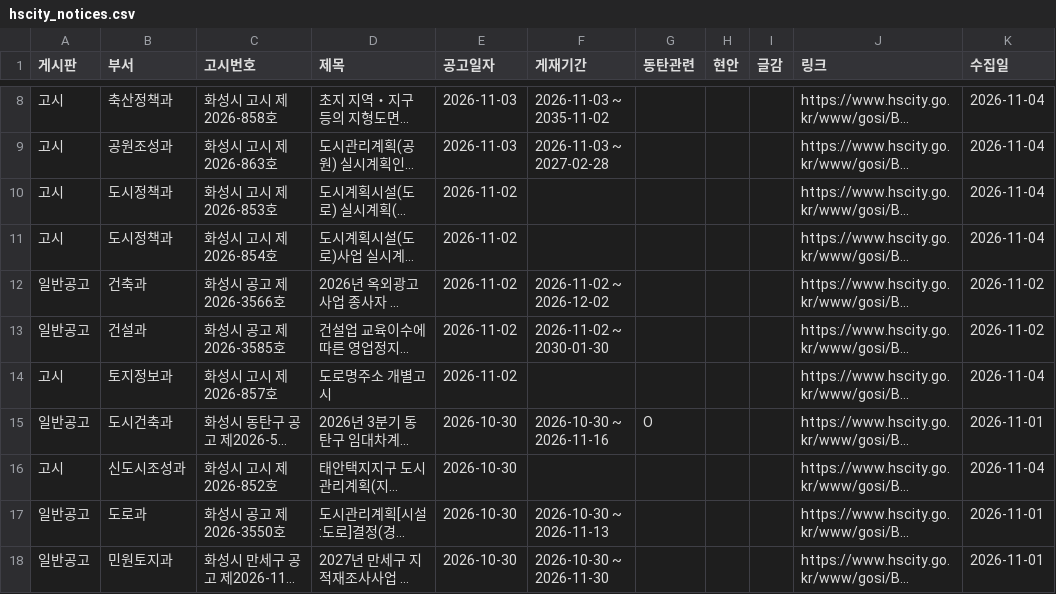
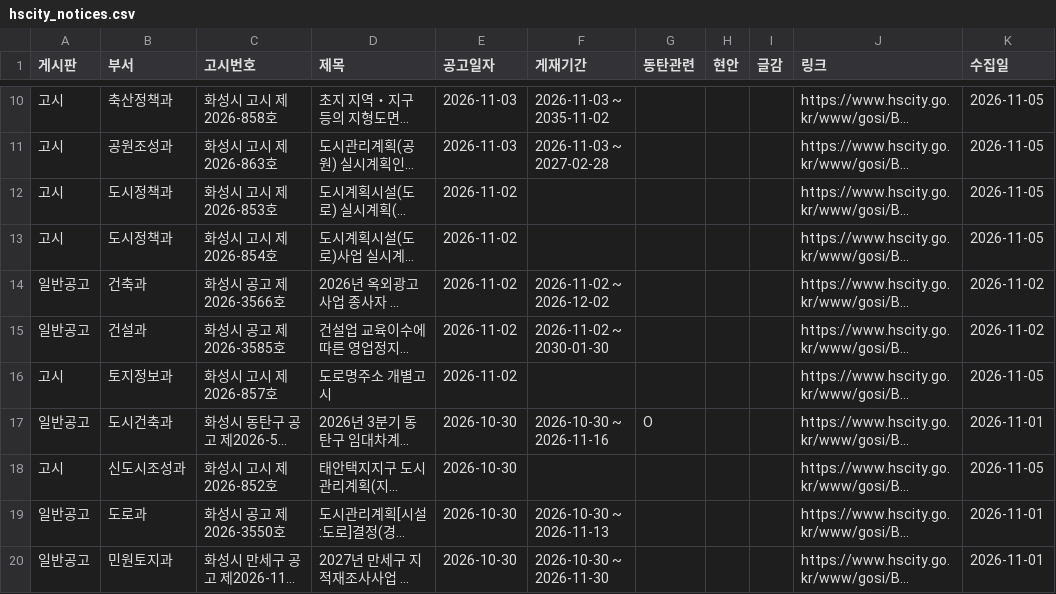
Before and after one commit to jay70park-cyber/jisik-blog-auto, a CSV file: data/hscity_notices.csv, drawn as a sheet; only a part is shown, gaps mark what is left out; long unchanged cells end in …; addresses are those after the commit; the diff covers the shown part only; the diff names each change by its address in the sheet, - before the commit and + after, or states it on an @@ line.

```diff
--- a/data/hscity_notices.csv
+++ b/data/hscity_notices.csv
-K10:K13 (수집일): 2026-11-04
+K10:K13 (수집일): 2026-11-05
-K16 (수집일): 2026-11-04
+K16 (수집일): 2026-11-05
-K18 (수집일): 2026-11-04
+K18 (수집일): 2026-11-05
```
Also changed, not shown: 2 added rows and 3 edited cells elsewhere in this file, 1 other file.
